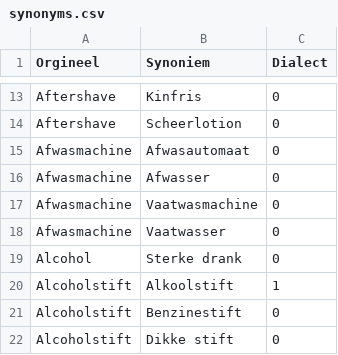
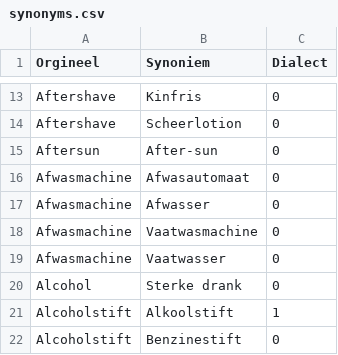
Before and after one commit to hapytex/afvalalfabet, a CSV file: data/synonyms.csv, drawn as a sheet; only a part is shown, gaps mark what is left out; the shorter side is filled out with more unchanged rows.

```diff
--- a/data/synonyms.csv
+++ b/data/synonyms.csv
@@ -14,2 +14,3 @@ Aftershave,Kinfris,0
 Aftershave,Scheerlotion,0
+Aftersun,After-sun,0
 Afwasmachine,Afwasautomaat,0
```
Also changed, not shown: data/data.csv.
